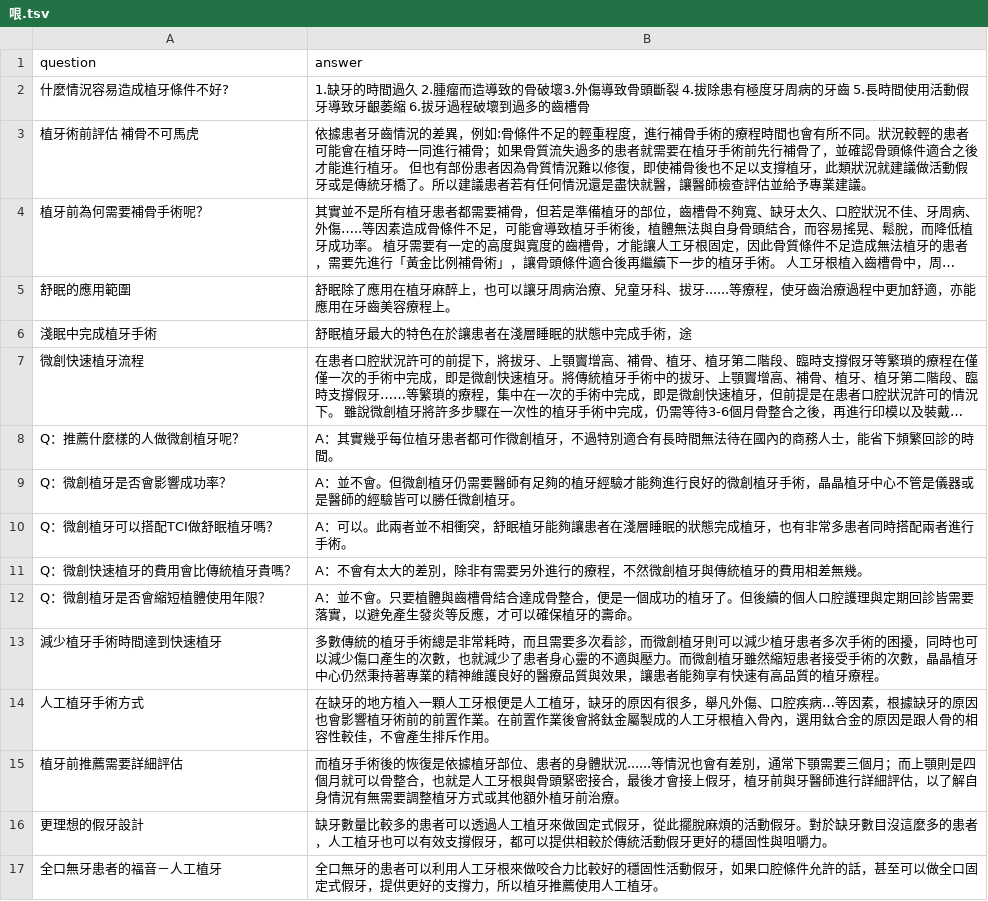
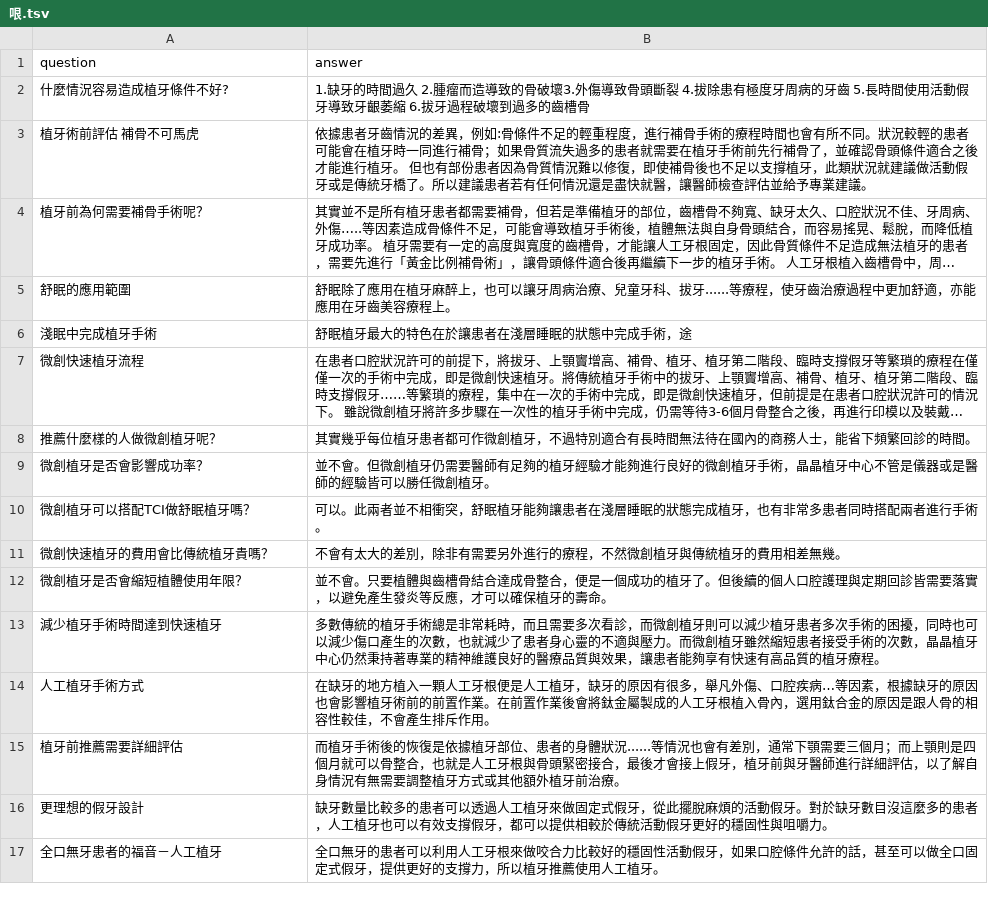
Before and after one commit to Benknightdark/QnACrawler, a TSV file: src/Data/哏.tsv, drawn as a sheet; only a part is shown; long unchanged cells end in …; the diff names each change by its address in the sheet, - before the commit and + after, or states it on an @@ line.

```diff
--- a/src/Data/哏.tsv
+++ b/src/Data/哏.tsv
-A8 (question): Q：推薦什麼樣的人做微創植牙呢？
+A8 (question): 推薦什麼樣的人做微創植牙呢？
-B8 (answer): A：其實幾乎…
+B8 (answer): 其實幾乎…
-A9 (question): Q：微創植牙是否會影響成功率？
+A9 (question): 微創植牙是否會影響成功率？
-B9 (answer): A：並不會。…
+B9 (answer): 並不會。…
-A10 (question): Q：微創植牙可以搭配TCI做舒眠植牙嗎？
+A10 (question): 微創植牙可以搭配TCI做舒眠植牙嗎？
-B10 (answer): A：可以。此…
+B10 (answer): 可以。此…
-A11 (question): Q：微創快速植牙的費用會比傳統植牙貴嗎？
+A11 (question): 微創快速植牙的費用會比傳統植牙貴嗎？
-B11 (answer): A：不會有太大的差別，除非有需要另外進行的療程，不然微創植牙與傳統植牙的費用相差無幾。
+B11 (answer): 不會有太大的差別，除非有需要另外進行的療程，不然微創植牙與傳統植牙的費用相差無幾。
-A12 (question): Q：微創植牙是否會縮短植體使用年限？
+A12 (question): 微創植牙是否會縮短植體使用年限？
-B12 (answer): A：並不會。…
+B12 (answer): 並不會。…
```
Also changed, not shown: src/Data/result.tsv, 1 other file.
